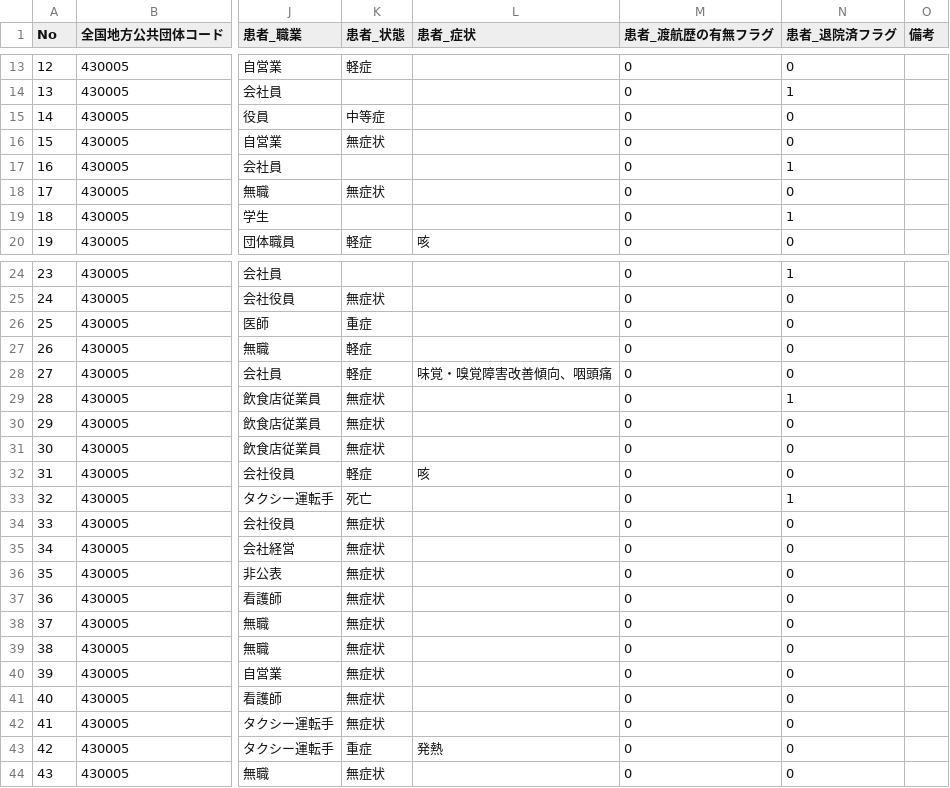
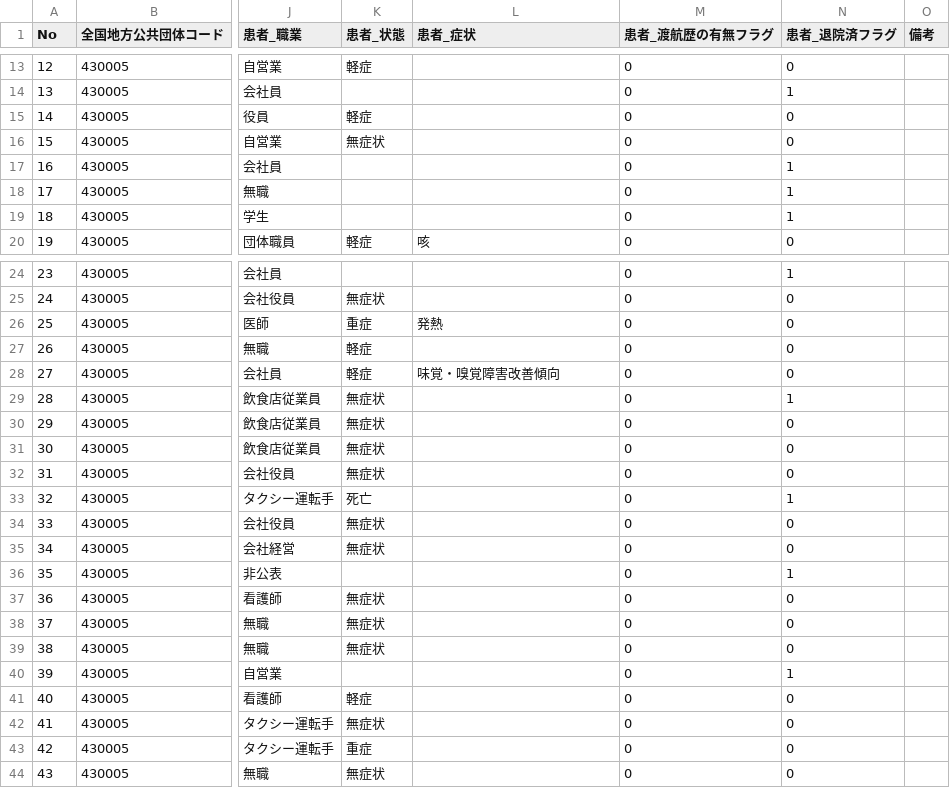
Before and after one commit to makoragi/kumamoto-covid19, a CSV file: kanja.csv, drawn as a sheet; only a part is shown, gaps mark what is left out; the diff names each change by its address in the sheet, - before the commit and + after, or states it on an @@ line.

```diff
--- a/kanja.csv
+++ b/kanja.csv
-K15 (患者_状態): 中等症
+K15 (患者_状態): 軽症
-K18 (患者_状態): 無症状
+K18 (患者_状態): (empty)
-N18 (患者_退院済フラグ): 0
+N18 (患者_退院済フラグ): 1
-L26 (患者_症状): (empty)
+L26 (患者_症状): 発熱
-L28 (患者_症状): 味覚・嗅覚障害改善傾向、咽頭痛
+L28 (患者_症状): 味覚・嗅覚障害改善傾向
-K32 (患者_状態): 軽症
+K32 (患者_状態): 無症状
-L32 (患者_症状): 咳
+L32 (患者_症状): (empty)
-K36 (患者_状態): 無症状
+K36 (患者_状態): (empty)
-N36 (患者_退院済フラグ): 0
+N36 (患者_退院済フラグ): 1
-K40 (患者_状態): 無症状
+K40 (患者_状態): (empty)
-N40 (患者_退院済フラグ): 0
+N40 (患者_退院済フラグ): 1
-K41 (患者_状態): 無症状
+K41 (患者_状態): 軽症
-L43 (患者_症状): 発熱
+L43 (患者_症状): (empty)
```
Also changed, not shown: kensa.csv, soudan.csv, 1 other file.
